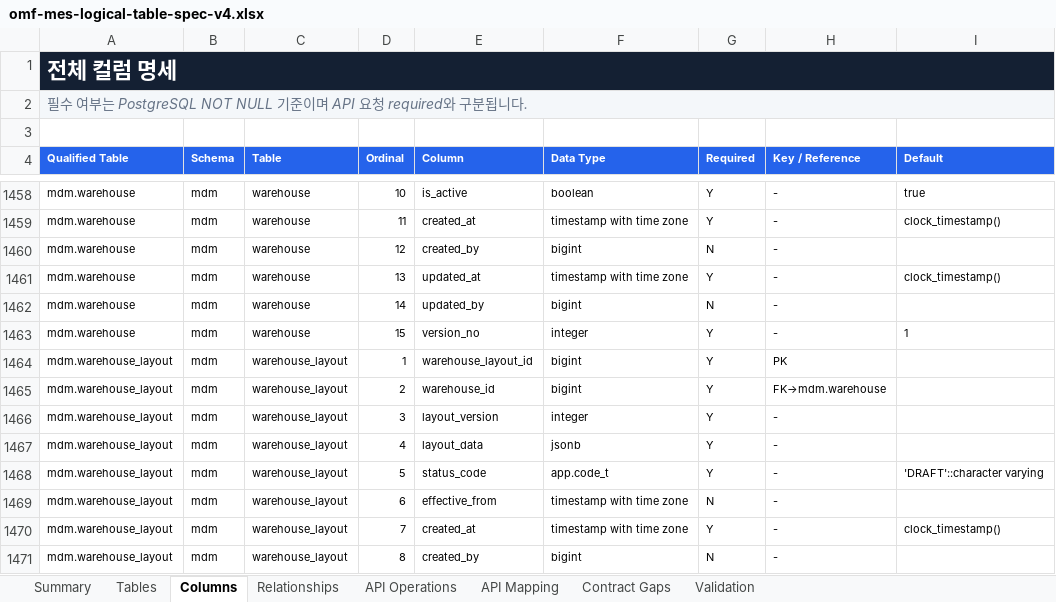
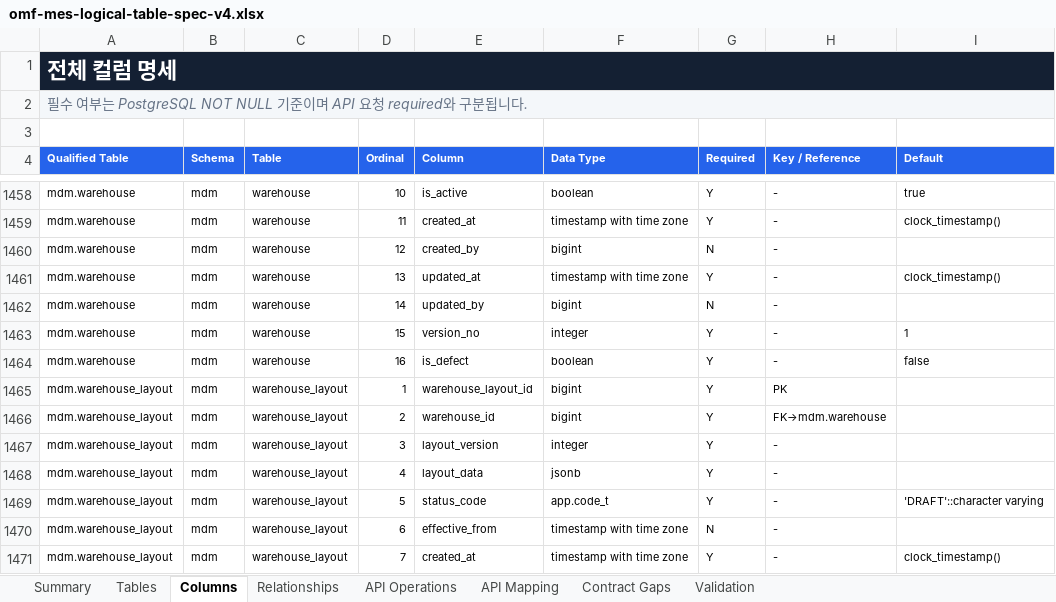
Before and after one commit to CREFLEINC/omf-mes-server, an Excel workbook: outputs/01a0376d-9b7c-7ce0-be72-2df4ecd65d94/omf-mes-logical-table-spec-v4.xlsx, sheet Columns, drawn as a sheet; only a part is shown, gaps mark what is left out; the shorter side is filled out with more unchanged rows; values as stored, in another font and other column widths than the file's, no borders; charts and pictures and table styles not drawn; the diff names each change by its address in the sheet, - before the commit and + after, or states it on an @@ line.

```diff
--- a/outputs/01a0376d-9b7c-7ce0-be72-2df4ecd65d94/omf-mes-logical-table-spec-v4.xlsx (sheet Columns)
+++ b/outputs/01a0376d-9b7c-7ce0-be72-2df4ecd65d94/omf-mes-logical-table-spec-v4.xlsx (sheet Columns)
+row 1464: mdm.warehouse | mdm | warehouse | 16 | is_defect | boolean | Y | - | false
```
Also changed, not shown: sheet Validation, sheet Summary, sheet Tables, 7 other files.
